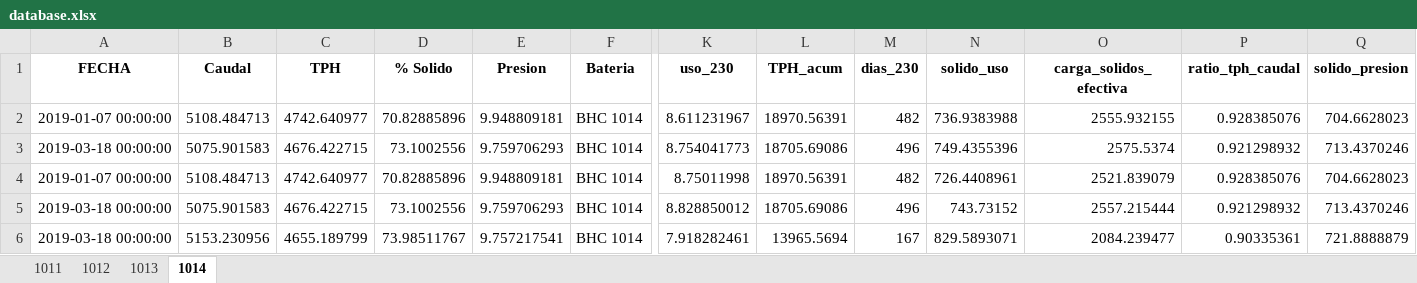
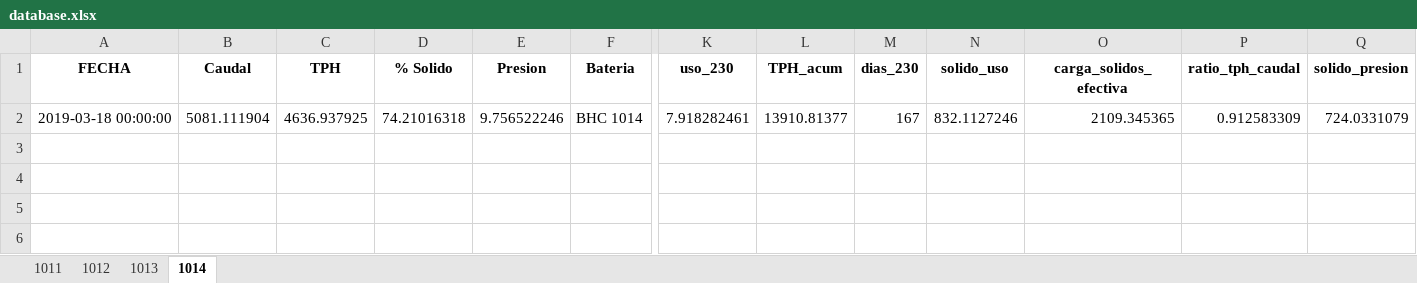
Before and after one commit to fvaldes17/SA, an Excel workbook: Datos/database.xlsx, sheet 1014, drawn as a sheet; only a part is shown, gaps mark what is left out; values as stored, in another font and other column widths than the file's, no borders; removed rows and columns are numbered as before the commit, all else as after; rows hold the shown columns only; the diff names each change by its address in the sheet, - before the commit and + after, or states it on an @@ line.

```diff
--- a/Datos/database.xlsx (sheet 1014)
+++ b/Datos/database.xlsx (sheet 1014)
-row 2: 2019-01-07 00:00:00 | 5108.484713 | 4742.640977 | 70.82885896 | 9.948809181 | BHC 1014 | 8.611231967 | 18970.56391 | 482 | 736.9383988 | 2555.932155 | 0.928385076 | 704.6628023
-row 3: 2019-03-18 00:00:00 | 5075.901583 | 4676.422715 | 73.1002556 | 9.759706293 | BHC 1014 | 8.754041773 | 18705.69086 | 496 | 749.4355396 | 2575.5374 | 0.921298932 | 713.4370246
-row 4: 2019-01-07 00:00:00 | 5108.484713 | 4742.640977 | 70.82885896 | 9.948809181 | BHC 1014 | 8.75011998 | 18970.56391 | 482 | 726.4408961 | 2521.839079 | 0.928385076 | 704.6628023
-row 5: 2019-03-18 00:00:00 | 5075.901583 | 4676.422715 | 73.1002556 | 9.759706293 | BHC 1014 | 8.828850012 | 18705.69086 | 496 | 743.73152 | 2557.215444 | 0.921298932 | 713.4370246
-B2 (Caudal): 5153.230956
+B2 (Caudal): 5081.111904
-C2 (TPH): 4655.189799
+C2 (TPH): 4636.937925
-D2 (% Solido): 73.98511767
+D2 (% Solido): 74.21016318
-E2 (Presion): 9.757217541
+E2 (Presion): 9.756522246
-L2 (TPH_acum): 13965.5694
+L2 (TPH_acum): 13910.81377
-N2 (solido_uso): 829.5893071
+N2 (solido_uso): 832.1127246
-O2 (carga_solidos_efectiva): 2084.239477
+O2 (carga_solidos_efectiva): 2109.345365
-P2 (ratio_tph_caudal): 0.90335361
+P2 (ratio_tph_caudal): 0.912583309
-Q2 (solido_presion): 721.8888879
+Q2 (solido_presion): 724.0331079
```
Also changed, not shown: sheet 1012, sheet 1013, sheet 1011, Datos/datos_limpios.xlsx, Datos/horometros_limpios.xlsx, 4 other files.
